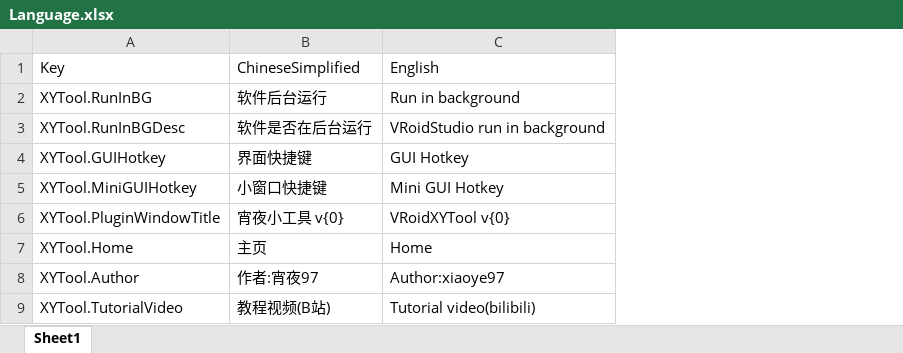
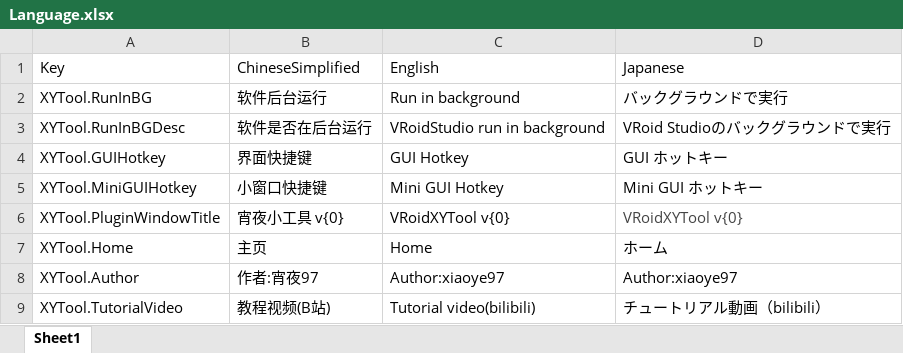
Before and after one commit to xiaoye97/VRoidXYTool, an Excel workbook: VRoidXYTool/PluginI18N/Language.xlsx, sheet Sheet1, drawn as a sheet; only a part is shown; values as stored, in another font and other column widths than the file's, no borders; the diff names each change by its address in the sheet, - before the commit and + after, or states it on an @@ line.

Commit message:
Add Japanese

```diff
--- a/VRoidXYTool/PluginI18N/Language.xlsx (sheet Sheet1)
+++ b/VRoidXYTool/PluginI18N/Language.xlsx (sheet Sheet1)
+column D, rows 1-9: Japanese | バックグラウンドで実行 | VRoid Studioのバックグラウンドで実行 | GUI ホットキー | Mini GUI ホットキー | VRoidXYTool v{0} | ホーム | Author:xiaoye97 | チュートリアル動画（bilibili）
```
Also changed, not shown: 1 other file.
